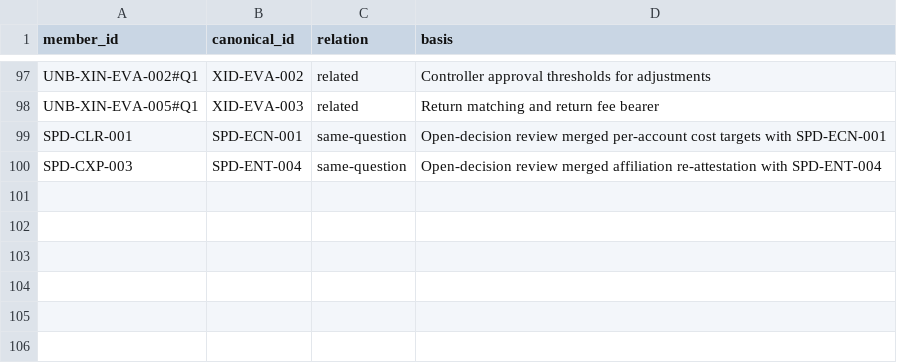
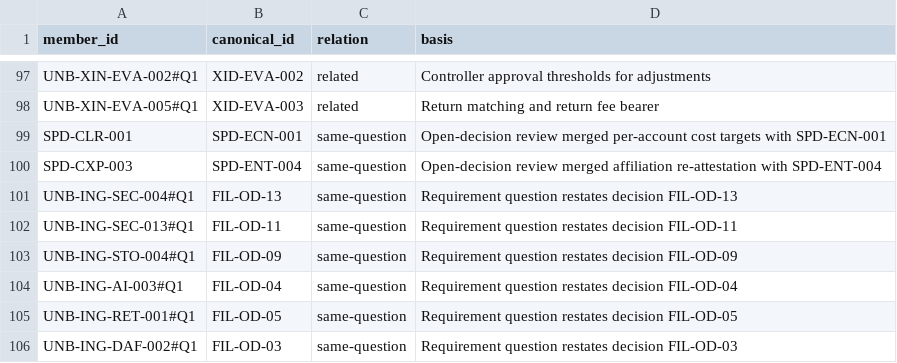
Before and after one commit to kemiller2002/unbound, a CSV file: requirements/questions/question-clusters.csv, drawn as a sheet; only a part is shown, gaps mark what is left out; the diff names each change by its address in the sheet, - before the commit and + after, or states it on an @@ line.

```diff
--- a/requirements/questions/question-clusters.csv
+++ b/requirements/questions/question-clusters.csv
+row 101: UNB-ING-SEC-004#Q1 | FIL-OD-13 | same-question | Requirement question restates decision FIL-OD-13
+row 102: UNB-ING-SEC-013#Q1 | FIL-OD-11 | same-question | Requirement question restates decision FIL-OD-11
+row 103: UNB-ING-STO-004#Q1 | FIL-OD-09 | same-question | Requirement question restates decision FIL-OD-09
+row 104: UNB-ING-AI-003#Q1 | FIL-OD-04 | same-question | Requirement question restates decision FIL-OD-04
+row 105: UNB-ING-RET-001#Q1 | FIL-OD-05 | same-question | Requirement question restates decision FIL-OD-05
+row 106: UNB-ING-DAF-002#Q1 | FIL-OD-03 | same-question | Requirement question restates decision FIL-OD-03
```
Also changed, not shown: 6 other files.
